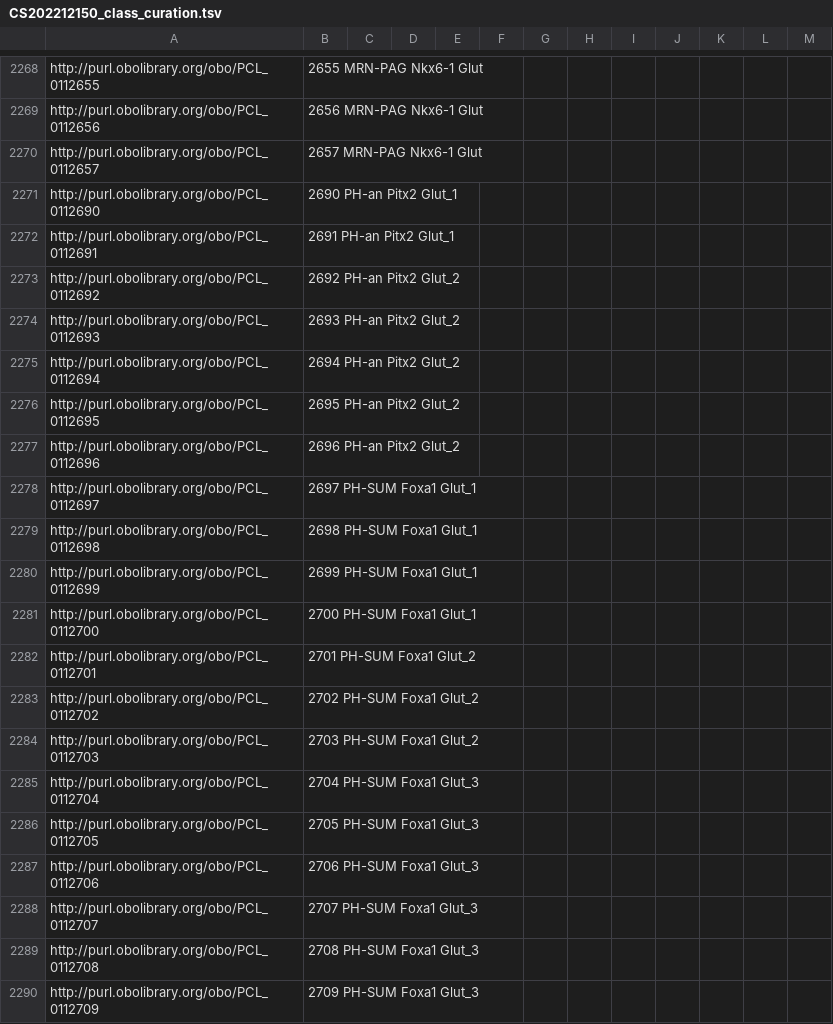
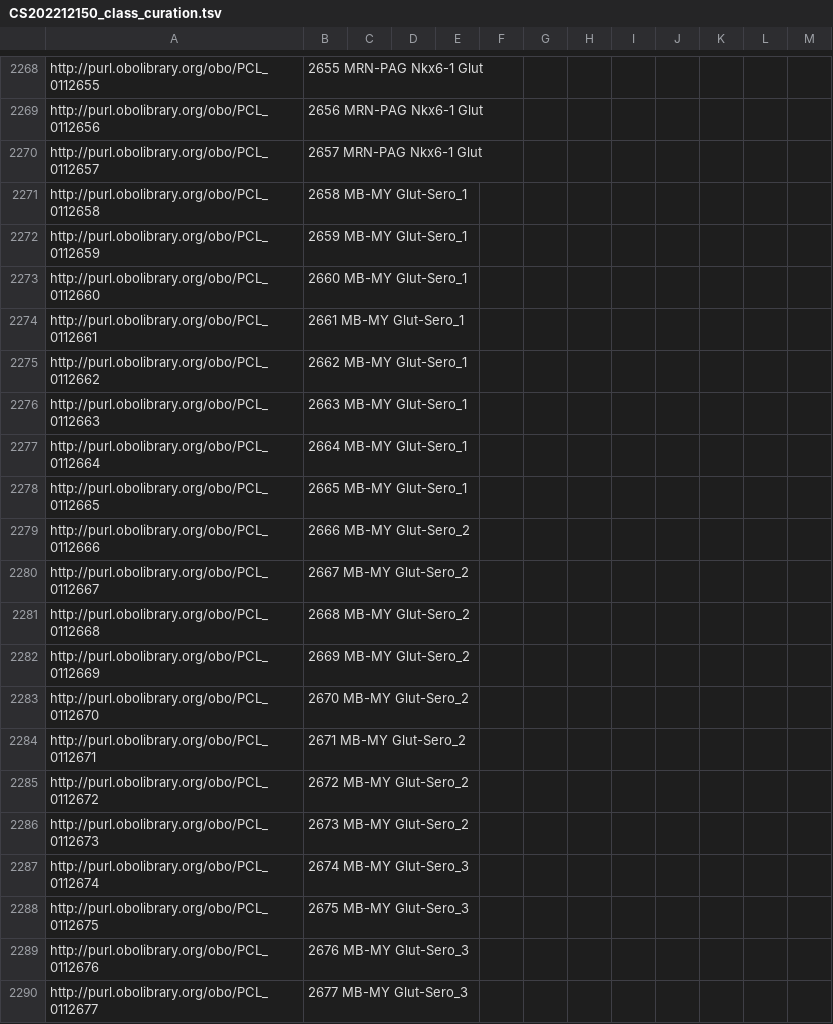
Before and after one commit to Cellular-Semantics/whole_mouse_brain_ontology, a TSV file: src/patterns/data/default/CS202212150_class_curation.tsv, drawn as a sheet; only a part is shown, gaps mark what is left out; the shorter side is filled out with more unchanged rows; the diff covers the shown part only.

Commit message:
taxonomy config sero added

```diff
--- a/src/patterns/data/default/CS202212150_class_curation.tsv
+++ b/src/patterns/data/default/CS202212150_class_curation.tsv
@@ -2270 +2270,21 @@ http://purl.obolibrary.org/obo/PCL_0112656	2656 MRN-PAG Nkx6-1 Glut
 http://purl.obolibrary.org/obo/PCL_0112657	2657 MRN-PAG Nkx6-1 Glut											
+http://purl.obolibrary.org/obo/PCL_0112658	2658 MB-MY Glut-Sero_1											
+http://purl.obolibrary.org/obo/PCL_0112659	2659 MB-MY Glut-Sero_1											
+http://purl.obolibrary.org/obo/PCL_0112660	2660 MB-MY Glut-Sero_1											
+http://purl.obolibrary.org/obo/PCL_0112661	2661 MB-MY Glut-Sero_1											
+http://purl.obolibrary.org/obo/PCL_0112662	2662 MB-MY Glut-Sero_1											
+http://purl.obolibrary.org/obo/PCL_0112663	2663 MB-MY Glut-Sero_1											
+http://purl.obolibrary.org/obo/PCL_0112664	2664 MB-MY Glut-Sero_1											
+http://purl.obolibrary.org/obo/PCL_0112665	2665 MB-MY Glut-Sero_1											
+http://purl.obolibrary.org/obo/PCL_0112666	2666 MB-MY Glut-Sero_2											
+http://purl.obolibrary.org/obo/PCL_0112667	2667 MB-MY Glut-Sero_2											
+http://purl.obolibrary.org/obo/PCL_0112668	2668 MB-MY Glut-Sero_2											
+http://purl.obolibrary.org/obo/PCL_0112669	2669 MB-MY Glut-Sero_2											
+http://purl.obolibrary.org/obo/PCL_0112670	2670 MB-MY Glut-Sero_2											
+http://purl.obolibrary.org/obo/PCL_0112671	2671 MB-MY Glut-Sero_2											
+http://purl.obolibrary.org/obo/PCL_0112672	2672 MB-MY Glut-Sero_2											
+http://purl.obolibrary.org/obo/PCL_0112673	2673 MB-MY Glut-Sero_2											
+http://purl.obolibrary.org/obo/PCL_0112674	2674 MB-MY Glut-Sero_3											
+http://purl.obolibrary.org/obo/PCL_0112675	2675 MB-MY Glut-Sero_3											
+http://purl.obolibrary.org/obo/PCL_0112676	2676 MB-MY Glut-Sero_3											
+http://purl.obolibrary.org/obo/PCL_0112677	2677 MB-MY Glut-Sero_3											
```
Also changed, not shown: 17 added rows elsewhere in this file, 1 other file.
